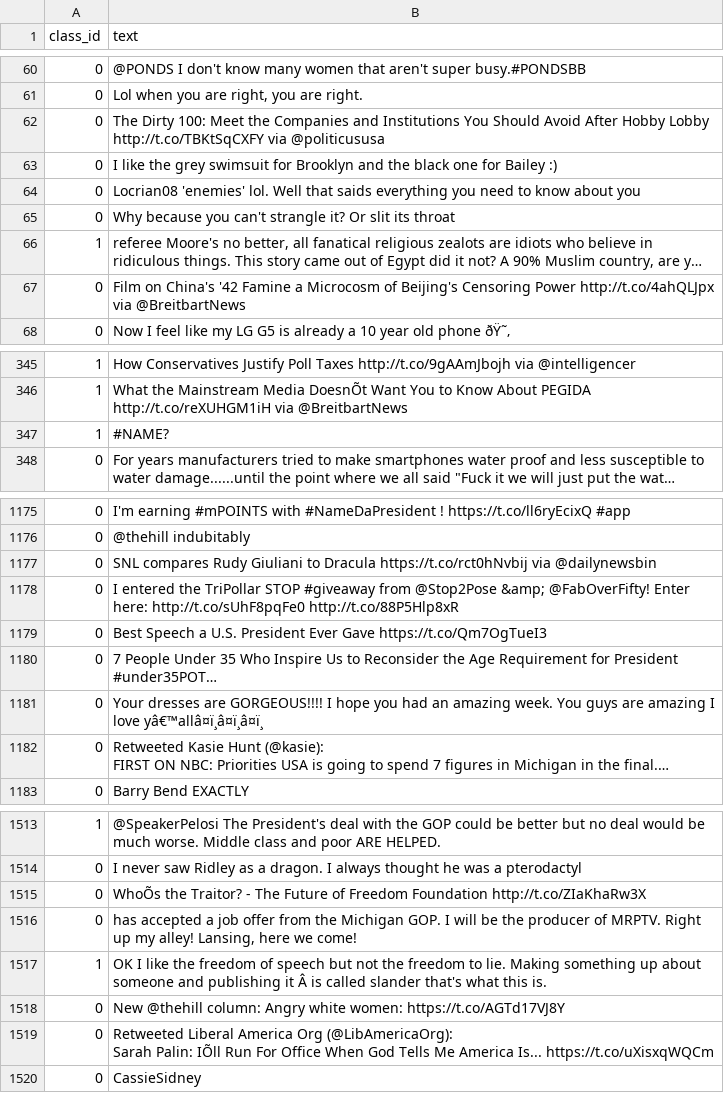
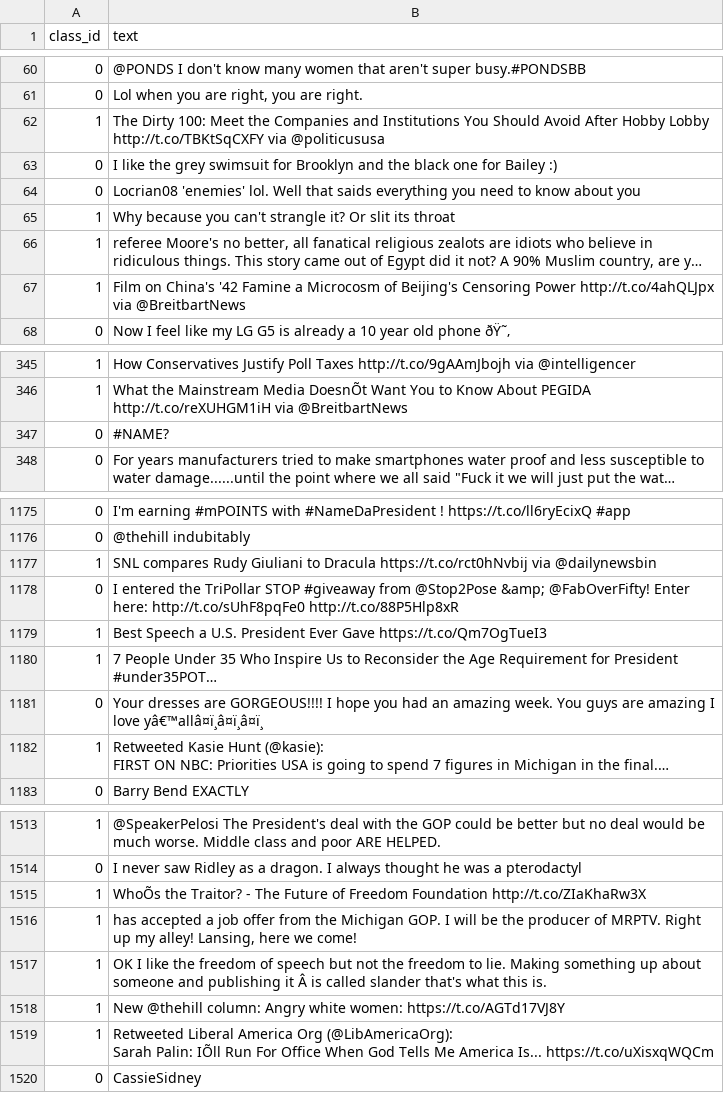
Before and after one commit to anshuman23/UCD_Noyce, a CSV file: Noyce/data/anshuman_political/political_test.csv, drawn as a sheet; only a part is shown, gaps mark what is left out; long unchanged cells end in …; removed rows and columns are numbered as before the commit, all else as after; the diff covers the shown part only; the diff names each change by its address in the sheet, - before the commit and + after, or states it on an @@ line.

```diff
--- a/Noyce/data/anshuman_political/political_test.csv
+++ b/Noyce/data/anshuman_political/political_test.csv
-A62 (class_id): 0
+A62 (class_id): 1
-A65 (class_id): 0
+A65 (class_id): 1
-A67 (class_id): 0
+A67 (class_id): 1
-row 347: 1 | #NAME?
+row 347: 0 | #NAME?
-A1177 (class_id): 0
+A1177 (class_id): 1
-A1179:A1180 (class_id): 0
+A1179:A1180 (class_id): 1
-A1182 (class_id): 0
+A1182 (class_id): 1
-A1515:A1516 (class_id): 0
+A1515:A1516 (class_id): 1
-A1518:A1519 (class_id): 0
+A1518:A1519 (class_id): 1
```
Also changed, not shown: 173 edited cells elsewhere in this file.
